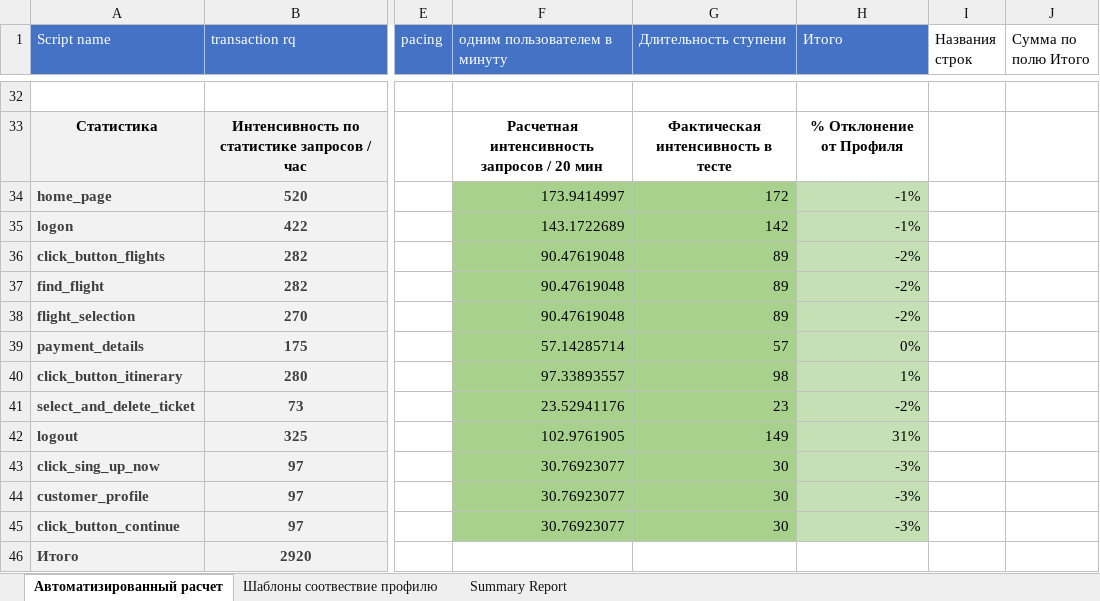
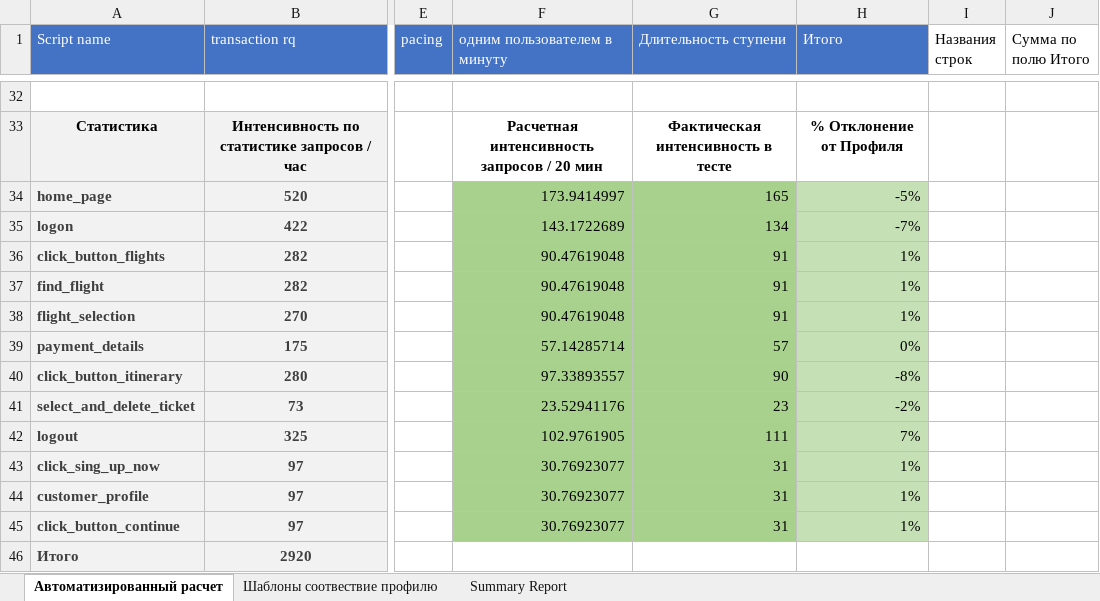
Before and after one commit to Fill237/LoadRunner, an Excel workbook: Документация/WebTours Профиль нагрузки.xlsx, sheet Автоматизированный расчет, drawn as a sheet; only a part is shown, gaps mark what is left out; values as stored, in another font and other column widths than the file's, no borders; the diff covers the shown part only; the diff names each change by its address in the sheet, - before the commit and + after, or states it on an @@ line.

```diff
--- a/Документация/WebTours Профиль нагрузки.xlsx (sheet Автоматизированный расчет)
+++ b/Документация/WebTours Профиль нагрузки.xlsx (sheet Автоматизированный расчет)
-G34 (Длительность ступени): 172
+G34 (Длительность ступени): 165
-H34 (Итого): -1%
+H34 (Итого): -5%
-G35 (Длительность ступени): 142
+G35 (Длительность ступени): 134
-H35 (Итого): -1%
+H35 (Итого): -7%
-G36:G38 (Длительность ступени): 89
+G36:G38 (Длительность ступени): 91
-H36:H38 (Итого): -2%
+H36:H38 (Итого): 1%
-G40 (Длительность ступени): 98
+G40 (Длительность ступени): 90
-H40 (Итого): 1%
+H40 (Итого): -8%
-G42 (Длительность ступени): 149
+G42 (Длительность ступени): 111
-H42 (Итого): 31%
+H42 (Итого): 7%
-G43:G45 (Длительность ступени): 30
+G43:G45 (Длительность ступени): 31
-H43:H45 (Итого): -3%
+H43:H45 (Итого): 1%
```
Also changed, not shown: 132 edited cells and cell formats elsewhere in this sheet, sheet Summary Report, sheet Шаблоны соотвествие профилю, formulas that keep their value, 1 other file.
